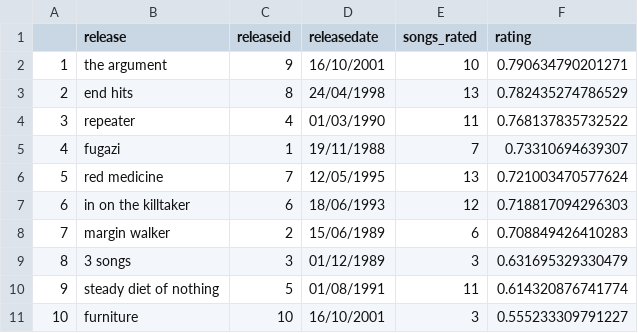
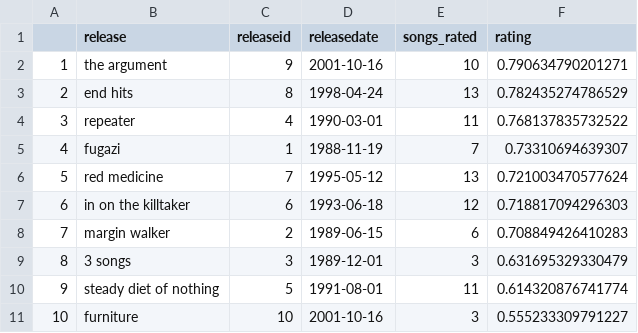
Before and after one commit to alexmitrani/Repeatr, a CSV file: inst/extdata/releases_rated.csv, drawn as a sheet.

Commit message:
Parse releasedate as Date at source
Move releasedate parsing from character DD/MM/YYYY to proper Date type at the point of data loading in Repeatr_1(), matching the pattern used for show dates. Remove now-redundant downstream re-parses across Repeatr_1(), Repeatr_5(), the Shiny app, and vignettes. This ensures releasedate is consistently stored as Date throughout Repeatr and downstream in fugazi.db's discography table.

```diff
--- a/inst/extdata/releases_rated.csv
+++ b/inst/extdata/releases_rated.csv
@@ -1,11 +1,11 @@
 "","release","releaseid","releasedate","songs_rated","rating"
-"1","the argument",9,"16/10/2001",10,0.790634790201271
-"2","end hits",8,"24/04/1998",13,0.782435274786529
-"3","repeater",4,"01/03/1990",11,0.768137835732522
-"4","fugazi",1,"19/11/1988",7,0.73310694639307
-"5","red medicine",7,"12/05/1995",13,0.721003470577624
-"6","in on the killtaker",6,"18/06/1993",12,0.718817094296303
-"7","margin walker",2,"15/06/1989",6,0.708849426410283
-"8","3 songs",3,"01/12/1989",3,0.631695329330479
-"9","steady diet of nothing",5,"01/08/1991",11,0.614320876741774
-"10","furniture",10,"16/10/2001",3,0.555233309791227
+"1","the argument",9,2001-10-16,10,0.790634790201271
+"2","end hits",8,1998-04-24,13,0.782435274786529
+"3","repeater",4,1990-03-01,11,0.768137835732522
+"4","fugazi",1,1988-11-19,7,0.73310694639307
+"5","red medicine",7,1995-05-12,13,0.721003470577624
+"6","in on the killtaker",6,1993-06-18,12,0.718817094296303
+"7","margin walker",2,1989-06-15,6,0.708849426410283
+"8","3 songs",3,1989-12-01,3,0.631695329330479
+"9","steady diet of nothing",5,1991-08-01,11,0.614320876741774
+"10","furniture",10,2001-10-16,3,0.555233309791227
```
Also changed, not shown: 11 other files.
